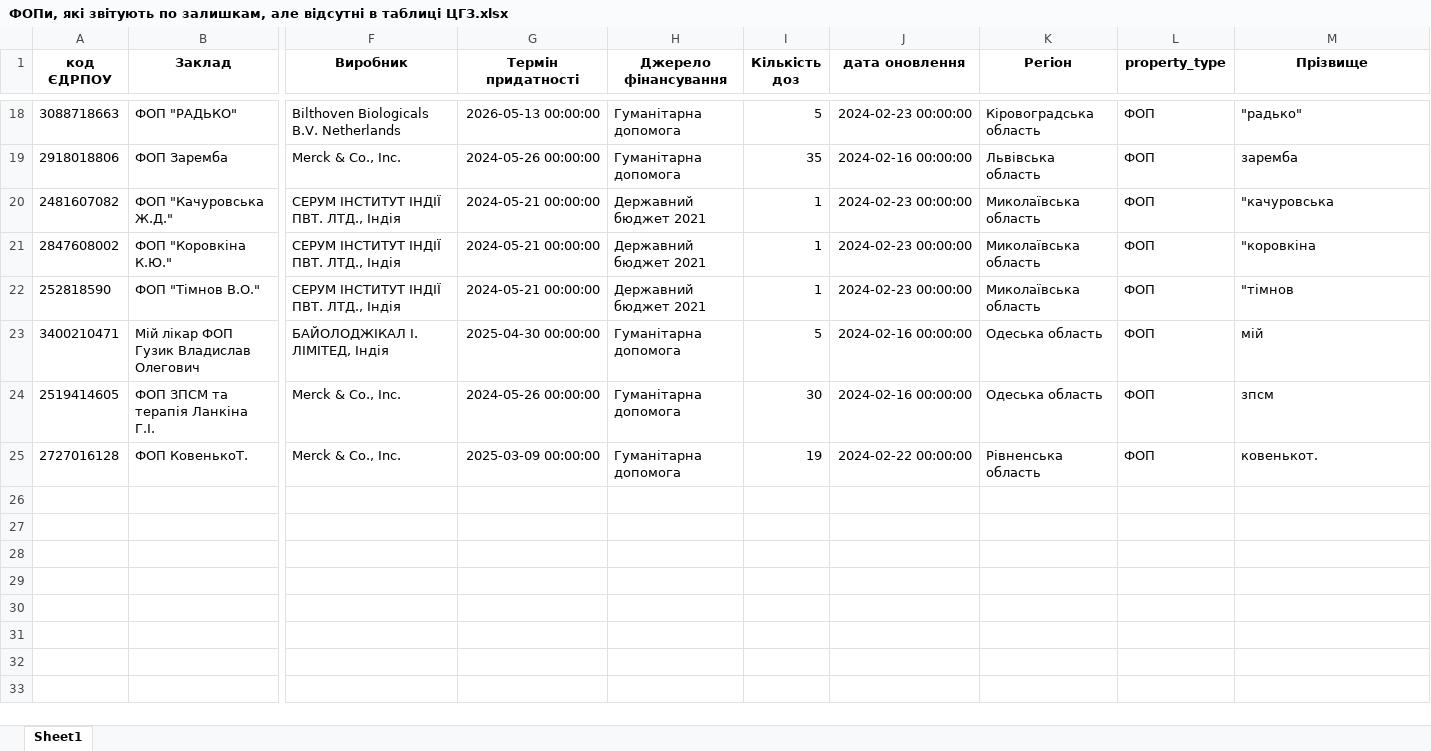
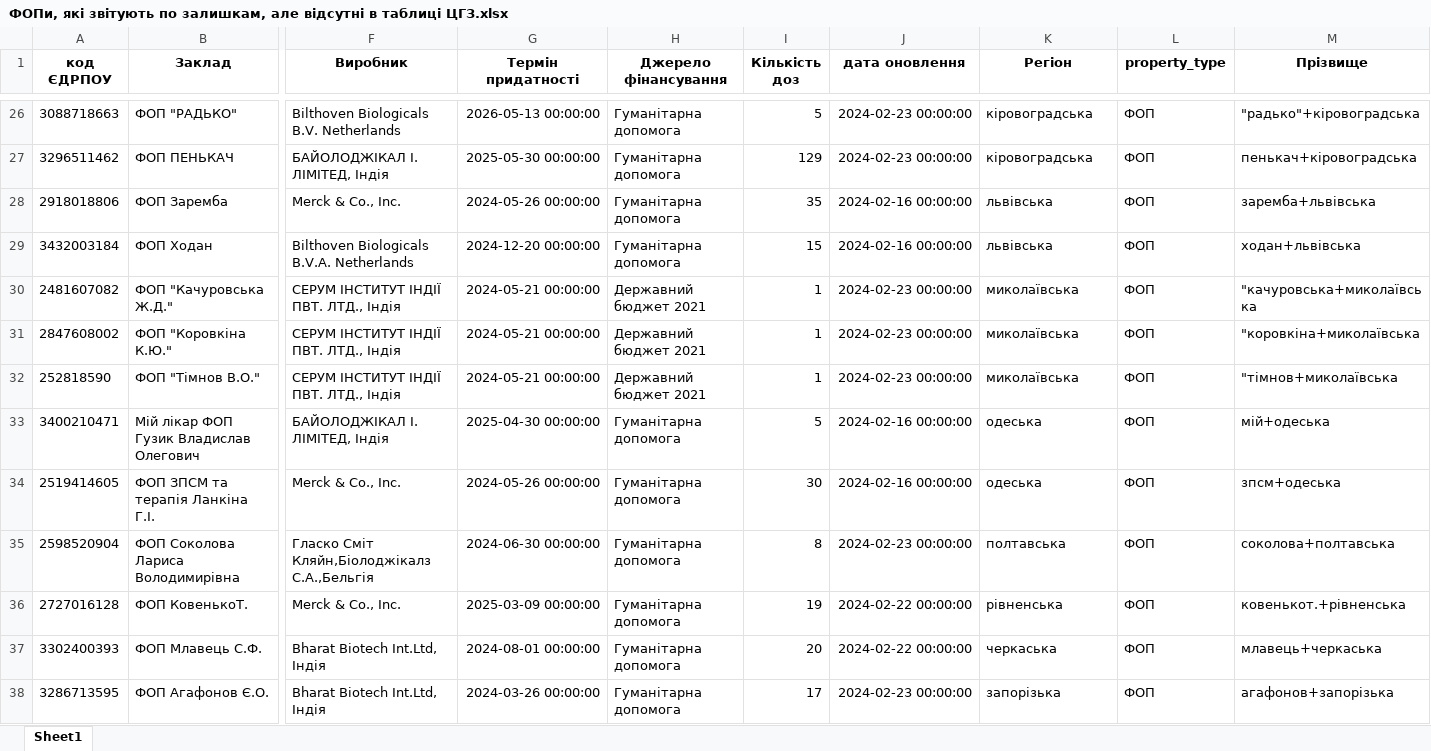
Before and after one commit to NonPersistentMind/VacPlanner, an Excel workbook: Results/ФОПи, які звітують по залишкам, але відсутні в таблиці ЦГЗ.xlsx, sheet Sheet1, drawn as a sheet; only a part is shown, gaps mark what is left out; values as stored, in another font and other column widths than the file's, no borders; addresses are those after the commit; rows hold the shown columns only; the diff covers the shown part only; the diff names each change by its address in the sheet, - before the commit and + after, or states it on an @@ line.

```diff
--- a/Results/ФОПи, які звітують по залишкам, але відсутні в таблиці ЦГЗ.xlsx (sheet Sheet1)
+++ b/Results/ФОПи, які звітують по залишкам, але відсутні в таблиці ЦГЗ.xlsx (sheet Sheet1)
-K26 (Регіон): Кіровоградська область
+K26 (Регіон): кіровоградська
-M26 (Прізвище): "радько"
+M26 (Прізвище): "радько"+кіровоградська
+row 27: 3296511462 | ФОП ПЕНЬКАЧ | БАЙОЛОДЖІКАЛ І. ЛІМІТЕД, Індія | 2025-05-30 00:00:00 | Гуманітарна допомога | 129 | 2024-02-23 00:00:00 | кіровоградська | ФОП | пенькач+кіровоградська
-K28 (Регіон): Львівська область
+K28 (Регіон): львівська
-M28 (Прізвище): заремба
+M28 (Прізвище): заремба+львівська
+row 29: 3432003184 | ФОП Ходан | Bilthoven Biologicals B.V.A. Netherlands | 2024-12-20 00:00:00 | Гуманітарна допомога | 15 | 2024-02-16 00:00:00 | львівська | ФОП | ходан+львівська
-K30:K32 (Регіон): Миколаївська область
+K30:K32 (Регіон): миколаївська
-M30 (Прізвище): "качуровська
+M30 (Прізвище): "качуровська+миколаївська
-M31 (Прізвище): "коровкіна
+M31 (Прізвище): "коровкіна+миколаївська
-M32 (Прізвище): "тімнов
+M32 (Прізвище): "тімнов+миколаївська
-K33:K34 (Регіон): Одеська область
+K33:K34 (Регіон): одеська
-M33 (Прізвище): мій
+M33 (Прізвище): мій+одеська
-M34 (Прізвище): зпсм
+M34 (Прізвище): зпсм+одеська
+row 35: 2598520904 | ФОП Соколова Лариса Володимирівна | Гласко Сміт Кляйн,Біолоджікалз С.А.,Бельгія | 2024-06-30 00:00:00 | Гуманітарна допомога | 8 | 2024-02-23 00:00:00 | полтавська | ФОП | соколова+полтавська
-K36 (Регіон): Рівненська область
+K36 (Регіон): рівненська
-M36 (Прізвище): ковенькот.
+M36 (Прізвище): ковенькот.+рівненська
+row 37: 3302400393 | ФОП Млавець С.Ф. | Bharat Biotech Int.Ltd, Індія | 2024-08-01 00:00:00 | Гуманітарна допомога | 20 | 2024-02-22 00:00:00 | черкаська | ФОП | млавець+черкаська
+row 38: 3286713595 | ФОП Агафонов Є.О. | Bharat Biotech Int.Ltd, Індія | 2024-03-26 00:00:00 | Гуманітарна допомога | 17 | 2024-02-23 00:00:00 | запорізька | ФОП | агафонов+запорізька
```
Also changed, not shown: 9 added rows, 1 removed row and 30 edited cells elsewhere in this sheet, Results/Коди ЄДРПОУ без назв закладів.xlsx, Results/Коди ЄДРПОУ з багатьма варіантами назв закладів.xlsx, 22 other files.
